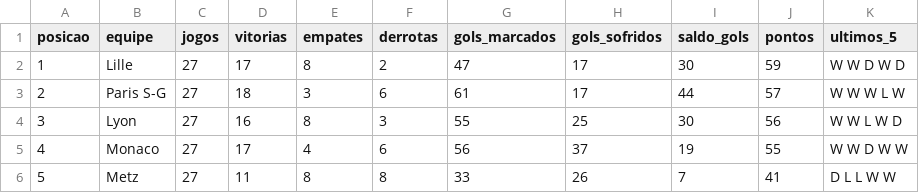
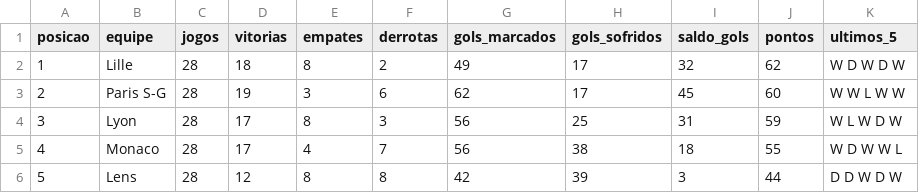
Before and after one commit to MarcosRMG/Estatisticas-de-Futebol, a CSV file: dados/franca/tabela_liga.csv, drawn as a sheet; only a part is shown; the diff covers the shown part only.

```diff
--- a/dados/franca/tabela_liga.csv
+++ b/dados/franca/tabela_liga.csv
@@ -1,6 +1,6 @@
 posicao,equipe,jogos,vitorias,empates,derrotas,gols_marcados,gols_sofridos,saldo_gols,pontos,ultimos_5
-1,Lille,27,17,8,2,47,17,30,59,W W D W D
-2,Paris S-G,27,18,3,6,61,17,44,57,W W W L W
-3,Lyon,27,16,8,3,55,25,30,56,W W L W D
-4,Monaco,27,17,4,6,56,37,19,55,W W D W W
-5,Metz,27,11,8,8,33,26,7,41,D L L W W
+1,Lille,28,18,8,2,49,17,32,62,W D W D W
+2,Paris S-G,28,19,3,6,62,17,45,60,W W L W W
+3,Lyon,28,17,8,3,56,25,31,59,W L W D W
+4,Monaco,28,17,4,7,56,38,18,55,W D W W L
+5,Lens,28,12,8,8,42,39,3,44,D D W D W
```
Also changed, not shown: 116 edited cells elsewhere in this file, dados/bundesliga/tabela_liga.csv, dados/la_liga/tabela_liga.csv, 5 other files.
